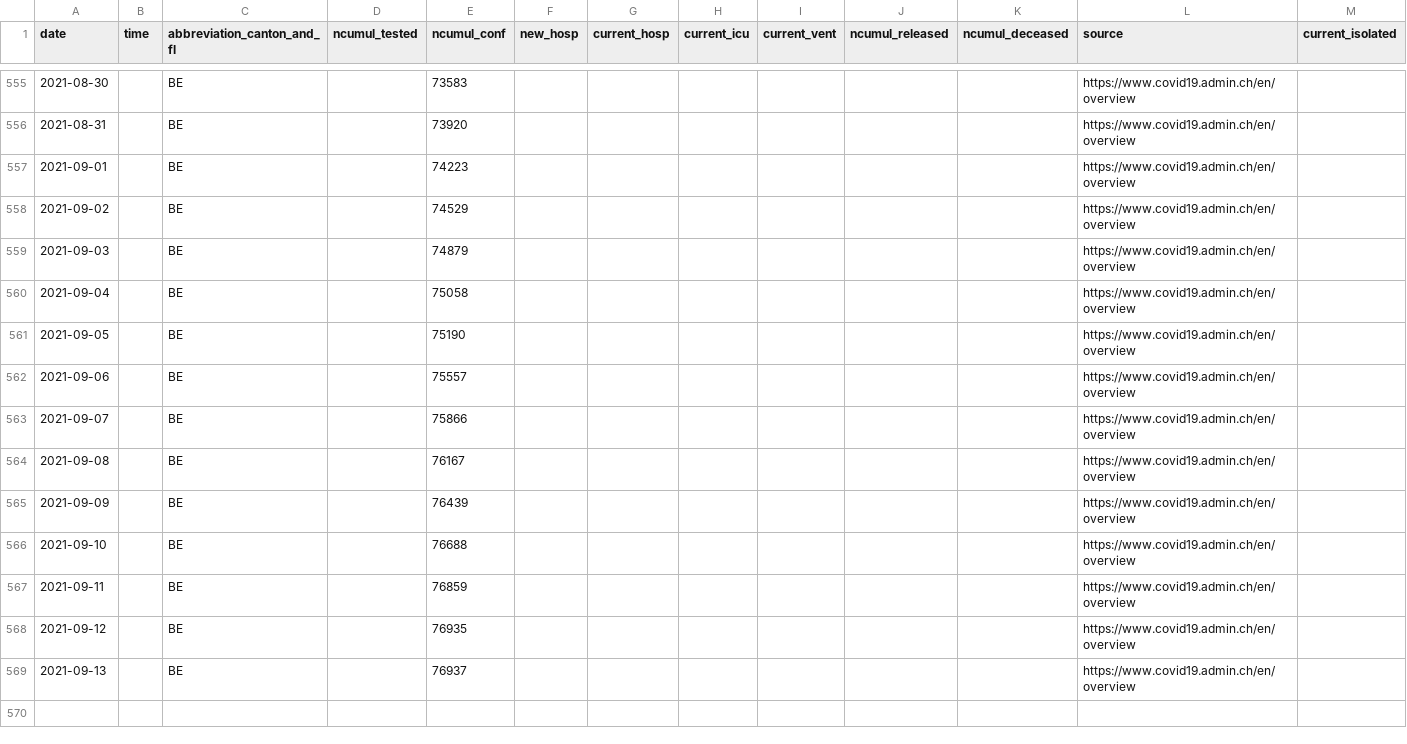
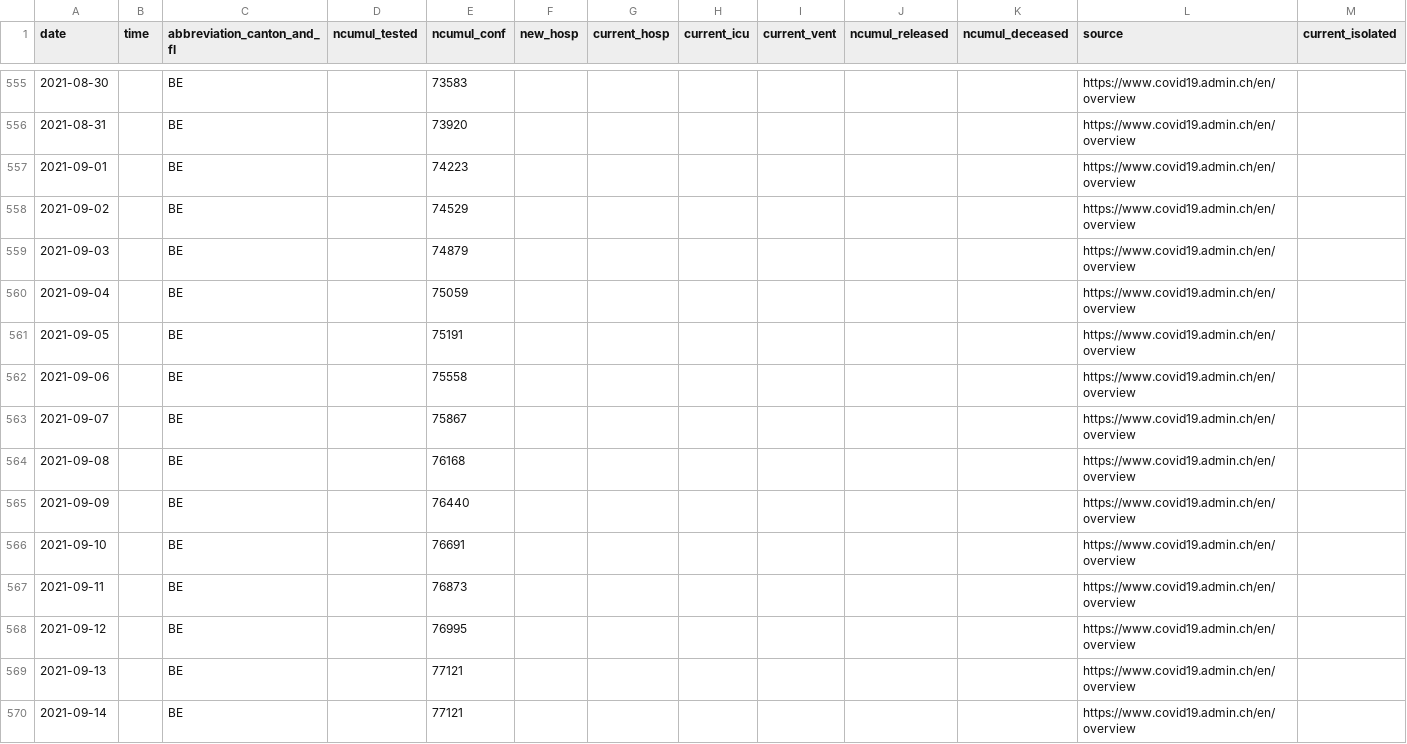
Before and after one commit to doerfli/foph-covid19-data, a CSV file: cases/cases_BE.csv, drawn as a sheet; only a part is shown, gaps mark what is left out; rows hold the shown columns only; the diff names each change by its address in the sheet, - before the commit and + after, or states it on an @@ line.

```diff
--- a/cases/cases_BE.csv
+++ b/cases/cases_BE.csv
-E560 (ncumul_conf): 75058
+E560 (ncumul_conf): 75059
-E561 (ncumul_conf): 75190
+E561 (ncumul_conf): 75191
-E562 (ncumul_conf): 75557
+E562 (ncumul_conf): 75558
-E563 (ncumul_conf): 75866
+E563 (ncumul_conf): 75867
-E564 (ncumul_conf): 76167
+E564 (ncumul_conf): 76168
-E565 (ncumul_conf): 76439
+E565 (ncumul_conf): 76440
-E566 (ncumul_conf): 76688
+E566 (ncumul_conf): 76691
-E567 (ncumul_conf): 76859
+E567 (ncumul_conf): 76873
-E568 (ncumul_conf): 76935
+E568 (ncumul_conf): 76995
-E569 (ncumul_conf): 76937
+E569 (ncumul_conf): 77121
+row 570: 2021-09-14 |  | BE |  | 77121 |  |  |  |  |  |  | https://www.covid19.admin.ch/en/overview
```
Also changed, not shown: cases/cases_AG.csv, cases/cases_BL.csv, 26 other files.
